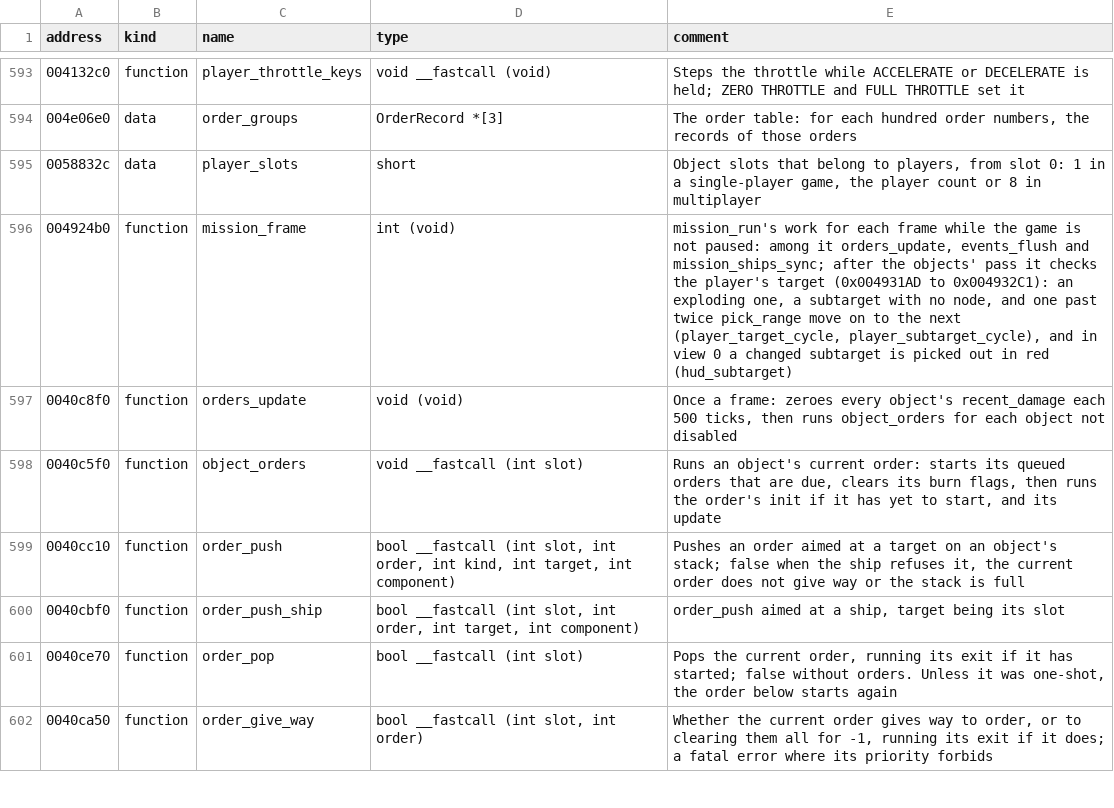
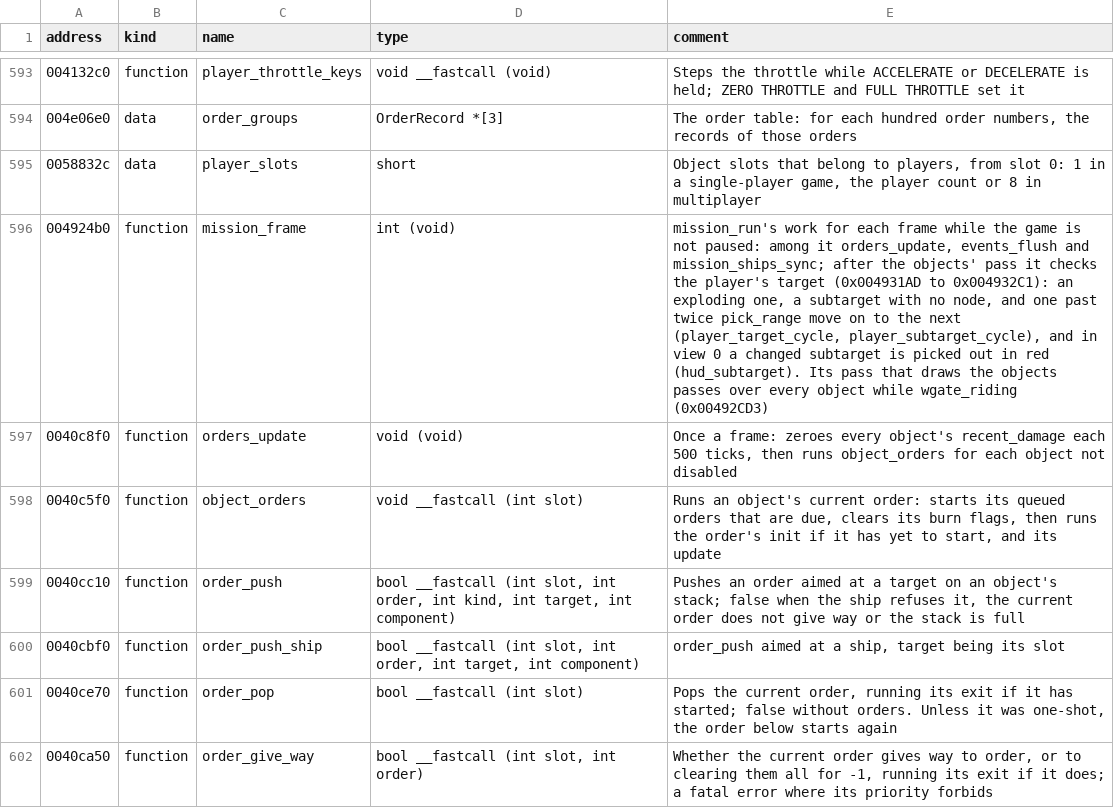
Before and after one commit to OpenReliant/openreliant, a TSV file: ghidra/names/LANCER.EXE.tsv, drawn as a sheet; only a part is shown, gaps mark what is left out; the diff covers the shown part only.

Commit message:
chore: name what the training, the Ripper and the worm ride read
The last three ports read globals and strings the names table didn't have, and changed what some of
its descriptions should say. The table now names the Ripper's thrusters and back pincers, and the
never-written global of create_object's simulator rule; and its descriptions of node_draw,
mission_frame, camera_set_view, hud_missile_lock, wgate_riding and the radio's training lines say
what those ports found. make ghidra-annotate applies it with 0 failed.

The Ripper's back pincers were listed twice, for its glows and for its tractor beams; the beams now
take the glows' list.

```diff
--- a/ghidra/names/LANCER.EXE.tsv
+++ b/ghidra/names/LANCER.EXE.tsv
@@ -595,3 +595,3 @@ address	kind	name	type	comment
 0058832c	data	player_slots	short	Object slots that belong to players, from slot 0: 1 in a single-player game, the player count or 8 in multiplayer
-004924b0	function	mission_frame	int (void)	mission_run's work for each frame while the game is not paused: among it orders_update, events_flush and mission_ships_sync; after the objects' pass it checks the player's target (0x004931AD to 0x004932C1): an exploding one, a subtarget with no node, and one past twice pick_range move on to the next (player_target_cycle, player_subtarget_cycle), and in view 0 a changed subtarget is picked out in red (hud_subtarget)
+004924b0	function	mission_frame	int (void)	mission_run's work for each frame while the game is not paused: among it orders_update, events_flush and mission_ships_sync; after the objects' pass it checks the player's target (0x004931AD to 0x004932C1): an exploding one, a subtarget with no node, and one past twice pick_range move on to the next (player_target_cycle, player_subtarget_cycle), and in view 0 a changed subtarget is picked out in red (hud_subtarget). Its pass that draws the objects passes over every object while wgate_riding (0x00492CD3)
 0040c8f0	function	orders_update	void (void)	Once a frame: zeroes every object's recent_damage each 500 ticks, then runs object_orders for each object not disabled
```
Also changed, not shown: 3 added rows and 8 edited cells elsewhere in this file, 2 other files.
